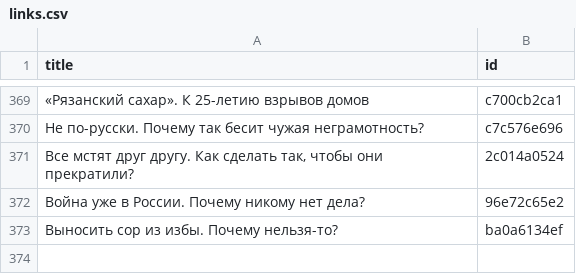
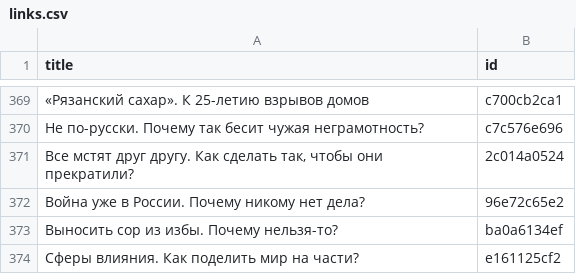
Before and after one commit to dmitriev-alex/signal-archive, a CSV file: _data/links.csv, drawn as a sheet; only a part is shown, gaps mark what is left out.

```diff
--- a/_data/links.csv
+++ b/_data/links.csv
@@ -373 +373,2 @@ title,id
 "Выносить сор из избы. Почему нельзя-то?",ba0a6134ef
+"Сферы влияния. Как поделить мир на части?",e161125cf2
```
